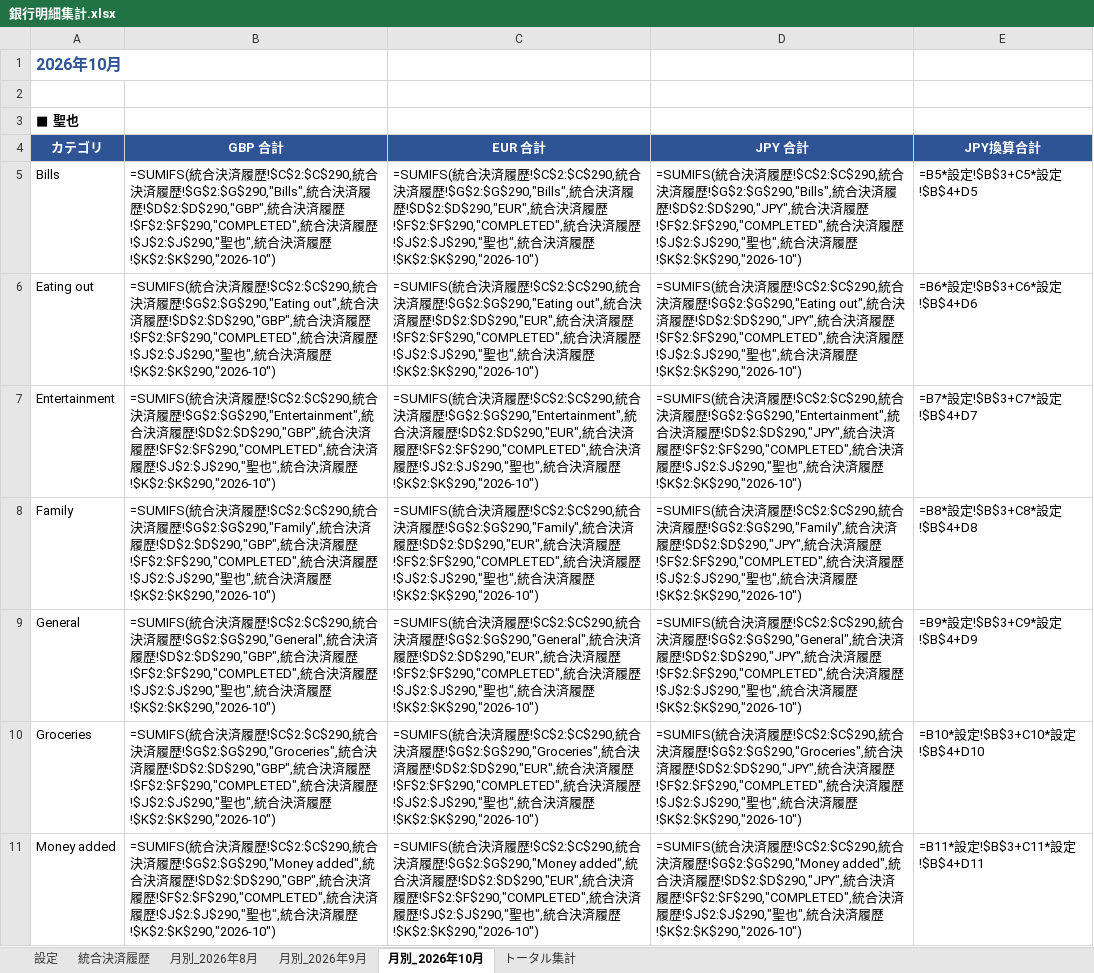
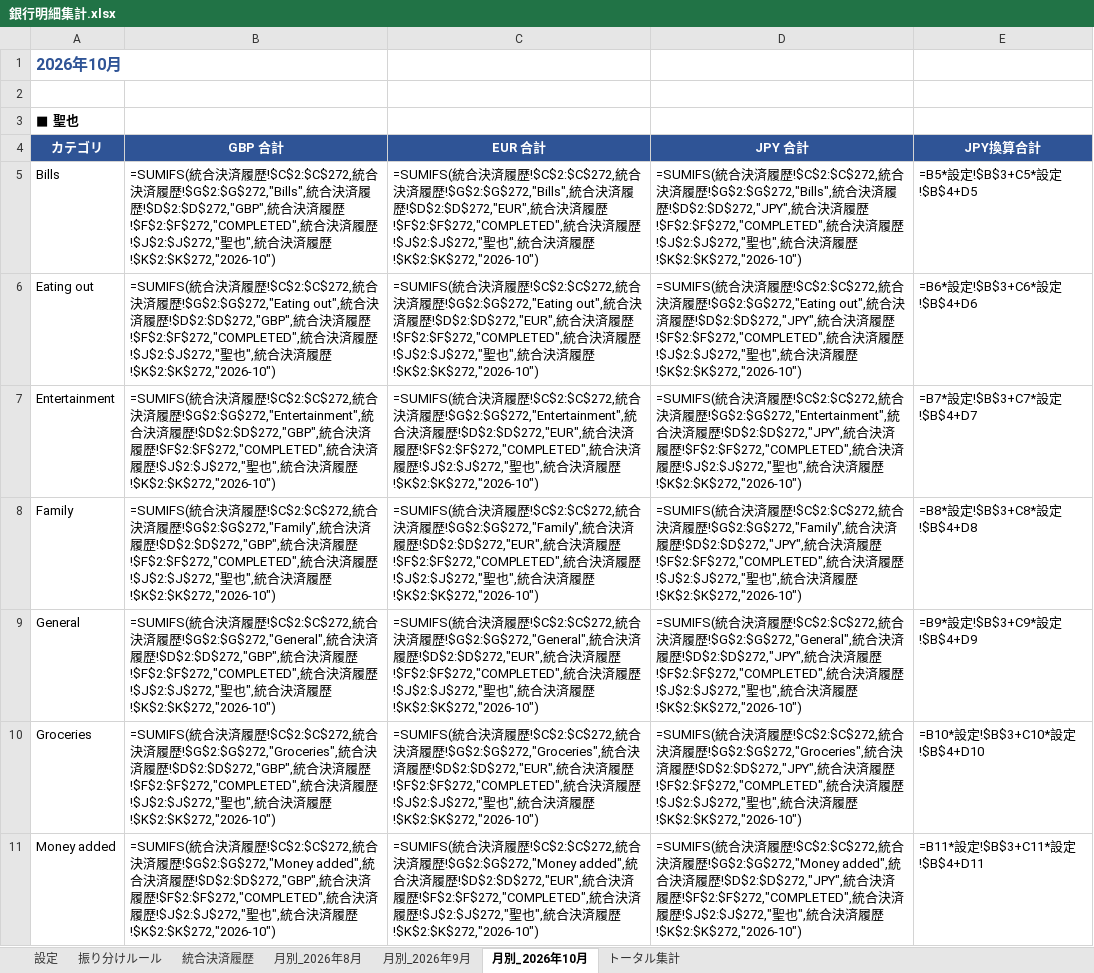
Before and after one commit to mhp2gyoungman-ops/test-project, an Excel workbook: 銀行明細集計.xlsx, sheet 月別_2026年10月, drawn as a sheet; only a part is shown; values as stored, in another font and other column widths than the file's, no borders; formulas without a stored value are shown as written; the diff covers the shown part only; the diff names each change by its address in the sheet, - before the commit and + after, or states it on an @@ line.

```diff
--- a/銀行明細集計.xlsx (sheet 月別_2026年10月)
+++ b/銀行明細集計.xlsx (sheet 月別_2026年10月)
+sheet tab: 振り分けルール
-B5: …履歴!$C$2:$C$290,統合決済履歴!$G$2:$G$290,"Bills",統合決済履歴!$D$2:$D$290,"GBP",統合決済履歴!$F$2:$F$290,"COMPLETED",統合決済履歴!$J$2:$J$290,"聖也",統合決済履歴!$K$2:$K$290,"2026-10")
+B5: …履歴!$C$2:$C$272,統合決済履歴!$G$2:$G$272,"Bills",統合決済履歴!$D$2:$D$272,"GBP",統合決済履歴!$F$2:$F$272,"COMPLETED",統合決済履歴!$J$2:$J$272,"聖也",統合決済履歴!$K$2:$K$272,"2026-10")
-C5: …履歴!$C$2:$C$290,統合決済履歴!$G$2:$G$290,"Bills",統合決済履歴!$D$2:$D$290,"EUR",統合決済履歴!$F$2:$F$290,"COMPLETED",統合決済履歴!$J$2:$J$290,"聖也",統合決済履歴!$K$2:$K$290,"2026-10")
+C5: …履歴!$C$2:$C$272,統合決済履歴!$G$2:$G$272,"Bills",統合決済履歴!$D$2:$D$272,"EUR",統合決済履歴!$F$2:$F$272,"COMPLETED",統合決済履歴!$J$2:$J$272,"聖也",統合決済履歴!$K$2:$K$272,"2026-10")
-D5: …履歴!$C$2:$C$290,統合決済履歴!$G$2:$G$290,"Bills",統合決済履歴!$D$2:$D$290,"JPY",統合決済履歴!$F$2:$F$290,"COMPLETED",統合決済履歴!$J$2:$J$290,"聖也",統合決済履歴!$K$2:$K$290,"2026-10")
+D5: …履歴!$C$2:$C$272,統合決済履歴!$G$2:$G$272,"Bills",統合決済履歴!$D$2:$D$272,"JPY",統合決済履歴!$F$2:$F$272,"COMPLETED",統合決済履歴!$J$2:$J$272,"聖也",統合決済履歴!$K$2:$K$272,"2026-10")
-B6: …履歴!$C$2:$C$290,統合決済履歴!$G$2:$G$290,"Eating out",統合決済履歴!$D$2:$D$290,"GBP",統合決済履歴!$F$2:$F$290,"COMPLETED",統合決済履歴!$J$2:$J$290,"聖也",統合決済履歴!$K$2:$K$290,"2026-10")
+B6: …履歴!$C$2:$C$272,統合決済履歴!$G$2:$G$272,"Eating out",統合決済履歴!$D$2:$D$272,"GBP",統合決済履歴!$F$2:$F$272,"COMPLETED",統合決済履歴!$J$2:$J$272,"聖也",統合決済履歴!$K$2:$K$272,"2026-10")
-C6: …履歴!$C$2:$C$290,統合決済履歴!$G$2:$G$290,"Eating out",統合決済履歴!$D$2:$D$290,"EUR",統合決済履歴!$F$2:$F$290,"COMPLETED",統合決済履歴!$J$2:$J$290,"聖也",統合決済履歴!$K$2:$K$290,"2026-10")
+C6: …履歴!$C$2:$C$272,統合決済履歴!$G$2:$G$272,"Eating out",統合決済履歴!$D$2:$D$272,"EUR",統合決済履歴!$F$2:$F$272,"COMPLETED",統合決済履歴!$J$2:$J$272,"聖也",統合決済履歴!$K$2:$K$272,"2026-10")
-D6: …履歴!$C$2:$C$290,統合決済履歴!$G$2:$G$290,"Eating out",統合決済履歴!$D$2:$D$290,"JPY",統合決済履歴!$F$2:$F$290,"COMPLETED",統合決済履歴!$J$2:$J$290,"聖也",統合決済履歴!$K$2:$K$290,"2026-10")
+D6: …履歴!$C$2:$C$272,統合決済履歴!$G$2:$G$272,"Eating out",統合決済履歴!$D$2:$D$272,"JPY",統合決済履歴!$F$2:$F$272,"COMPLETED",統合決済履歴!$J$2:$J$272,"聖也",統合決済履歴!$K$2:$K$272,"2026-10")
-B7: …履歴!$C$2:$C$290,統合決済履歴!$G$2:$G$290,"Entertainment",統合決済履歴!$D$2:$D$290,"GBP",統合決済履歴!$F$2:$F$290,"COMPLETED",統合決済履歴!$J$2:$J$290,"聖也",統合決済履歴!$K$2:$K$290,"2026-10")
+B7: …履歴!$C$2:$C$272,統合決済履歴!$G$2:$G$272,"Entertainment",統合決済履歴!$D$2:$D$272,"GBP",統合決済履歴!$F$2:$F$272,"COMPLETED",統合決済履歴!$J$2:$J$272,"聖也",統合決済履歴!$K$2:$K$272,"2026-10")
-C7: …履歴!$C$2:$C$290,統合決済履歴!$G$2:$G$290,"Entertainment",統合決済履歴!$D$2:$D$290,"EUR",統合決済履歴!$F$2:$F$290,"COMPLETED",統合決済履歴!$J$2:$J$290,"聖也",統合決済履歴!$K$2:$K$290,"2026-10")
+C7: …履歴!$C$2:$C$272,統合決済履歴!$G$2:$G$272,"Entertainment",統合決済履歴!$D$2:$D$272,"EUR",統合決済履歴!$F$2:$F$272,"COMPLETED",統合決済履歴!$J$2:$J$272,"聖也",統合決済履歴!$K$2:$K$272,"2026-10")
-D7: …履歴!$C$2:$C$290,統合決済履歴!$G$2:$G$290,"Entertainment",統合決済履歴!$D$2:$D$290,"JPY",統合決済履歴!$F$2:$F$290,"COMPLETED",統合決済履歴!$J$2:$J$290,"聖也",統合決済履歴!$K$2:$K$290,"2026-10")
+D7: …履歴!$C$2:$C$272,統合決済履歴!$G$2:$G$272,"Entertainment",統合決済履歴!$D$2:$D$272,"JPY",統合決済履歴!$F$2:$F$272,"COMPLETED",統合決済履歴!$J$2:$J$272,"聖也",統合決済履歴!$K$2:$K$272,"2026-10")
-B8: …履歴!$C$2:$C$290,統合決済履歴!$G$2:$G$290,"Family",統合決済履歴!$D$2:$D$290,"GBP",統合決済履歴!$F$2:$F$290,"COMPLETED",統合決済履歴!$J$2:$J$290,"聖也",統合決済履歴!$K$2:$K$290,"2026-10")
+B8: …履歴!$C$2:$C$272,統合決済履歴!$G$2:$G$272,"Family",統合決済履歴!$D$2:$D$272,"GBP",統合決済履歴!$F$2:$F$272,"COMPLETED",統合決済履歴!$J$2:$J$272,"聖也",統合決済履歴!$K$2:$K$272,"2026-10")
-C8: …履歴!$C$2:$C$290,統合決済履歴!$G$2:$G$290,"Family",統合決済履歴!$D$2:$D$290,"EUR",統合決済履歴!$F$2:$F$290,"COMPLETED",統合決済履歴!$J$2:$J$290,"聖也",統合決済履歴!$K$2:$K$290,"2026-10")
+C8: …履歴!$C$2:$C$272,統合決済履歴!$G$2:$G$272,"Family",統合決済履歴!$D$2:$D$272,"EUR",統合決済履歴!$F$2:$F$272,"COMPLETED",統合決済履歴!$J$2:$J$272,"聖也",統合決済履歴!$K$2:$K$272,"2026-10")
-D8: …履歴!$C$2:$C$290,統合決済履歴!$G$2:$G$290,"Family",統合決済履歴!$D$2:$D$290,"JPY",統合決済履歴!$F$2:$F$290,"COMPLETED",統合決済履歴!$J$2:$J$290,"聖也",統合決済履歴!$K$2:$K$290,"2026-10")
+D8: …履歴!$C$2:$C$272,統合決済履歴!$G$2:$G$272,"Family",統合決済履歴!$D$2:$D$272,"JPY",統合決済履歴!$F$2:$F$272,"COMPLETED",統合決済履歴!$J$2:$J$272,"聖也",統合決済履歴!$K$2:$K$272,"2026-10")
-B9: …履歴!$C$2:$C$290,統合決済履歴!$G$2:$G$290,"General",統合決済履歴!$D$2:$D$290,"GBP",統合決済履歴!$F$2:$F$290,"COMPLETED",統合決済履歴!$J$2:$J$290,"聖也",統合決済履歴!$K$2:$K$290,"2026-10")
+B9: …履歴!$C$2:$C$272,統合決済履歴!$G$2:$G$272,"General",統合決済履歴!$D$2:$D$272,"GBP",統合決済履歴!$F$2:$F$272,"COMPLETED",統合決済履歴!$J$2:$J$272,"聖也",統合決済履歴!$K$2:$K$272,"2026-10")
-C9: …履歴!$C$2:$C$290,統合決済履歴!$G$2:$G$290,"General",統合決済履歴!$D$2:$D$290,"EUR",統合決済履歴!$F$2:$F$290,"COMPLETED",統合決済履歴!$J$2:$J$290,"聖也",統合決済履歴!$K$2:$K$290,"2026-10")
+C9: …履歴!$C$2:$C$272,統合決済履歴!$G$2:$G$272,"General",統合決済履歴!$D$2:$D$272,"EUR",統合決済履歴!$F$2:$F$272,"COMPLETED",統合決済履歴!$J$2:$J$272,"聖也",統合決済履歴!$K$2:$K$272,"2026-10")
-D9: …履歴!$C$2:$C$290,統合決済履歴!$G$2:$G$290,"General",統合決済履歴!$D$2:$D$290,"JPY",統合決済履歴!$F$2:$F$290,"COMPLETED",統合決済履歴!$J$2:$J$290,"聖也",統合決済履歴!$K$2:$K$290,"2026-10")
+D9: …履歴!$C$2:$C$272,統合決済履歴!$G$2:$G$272,"General",統合決済履歴!$D$2:$D$272,"JPY",統合決済履歴!$F$2:$F$272,"COMPLETED",統合決済履歴!$J$2:$J$272,"聖也",統合決済履歴!$K$2:$K$272,"2026-10")
-B10: …履歴!$C$2:$C$290,統合決済履歴!$G$2:$G$290,"Groceries",統合決済履歴!$D$2:$D$290,"GBP",統合決済履歴!$F$2:$F$290,"COMPLETED",統合決済履歴!$J$2:$J$290,"聖也",統合決済履歴!$K$2:$K$290,"2026-10")
+B10: …履歴!$C$2:$C$272,統合決済履歴!$G$2:$G$272,"Groceries",統合決済履歴!$D$2:$D$272,"GBP",統合決済履歴!$F$2:$F$272,"COMPLETED",統合決済履歴!$J$2:$J$272,"聖也",統合決済履歴!$K$2:$K$272,"2026-10")
-C10: …履歴!$C$2:$C$290,統合決済履歴!$G$2:$G$290,"Groceries",統合決済履歴!$D$2:$D$290,"EUR",統合決済履歴!$F$2:$F$290,"COMPLETED",統合決済履歴!$J$2:$J$290,"聖也",統合決済履歴!$K$2:$K$290,"2026-10")
+C10: …履歴!$C$2:$C$272,統合決済履歴!$G$2:$G$272,"Groceries",統合決済履歴!$D$2:$D$272,"EUR",統合決済履歴!$F$2:$F$272,"COMPLETED",統合決済履歴!$J$2:$J$272,"聖也",統合決済履歴!$K$2:$K$272,"2026-10")
-D10: …履歴!$C$2:$C$290,統合決済履歴!$G$2:$G$290,"Groceries",統合決済履歴!$D$2:$D$290,"JPY",統合決済履歴!$F$2:$F$290,"COMPLETED",統合決済履歴!$J$2:$J$290,"聖也",統合決済履歴!$K$2:$K$290,"2026-10")
+D10: …履歴!$C$2:$C$272,統合決済履歴!$G$2:$G$272,"Groceries",統合決済履歴!$D$2:$D$272,"JPY",統合決済履歴!$F$2:$F$272,"COMPLETED",統合決済履歴!$J$2:$J$272,"聖也",統合決済履歴!$K$2:$K$272,"2026-10")
-B11: …履歴!$C$2:$C$290,統合決済履歴!$G$2:$G$290,"Money added",統合決済履歴!$D$2:$D$290,"GBP",統合決済履歴!$F$2:$F$290,"COMPLETED",統合決済履歴!$J$2:$J$290,"聖也",統合決済履歴!$K$2:$K$290,"2026-10")
+B11: …履歴!$C$2:$C$272,統合決済履歴!$G$2:$G$272,"Money added",統合決済履歴!$D$2:$D$272,"GBP",統合決済履歴!$F$2:$F$272,"COMPLETED",統合決済履歴!$J$2:$J$272,"聖也",統合決済履歴!$K$2:$K$272,"2026-10")
-C11: …履歴!$C$2:$C$290,統合決済履歴!$G$2:$G$290,"Money added",統合決済履歴!$D$2:$D$290,"EUR",統合決済履歴!$F$2:$F$290,"COMPLETED",統合決済履歴!$J$2:$J$290,"聖也",統合決済履歴!$K$2:$K$290,"2026-10")
+C11: …履歴!$C$2:$C$272,統合決済履歴!$G$2:$G$272,"Money added",統合決済履歴!$D$2:$D$272,"EUR",統合決済履歴!$F$2:$F$272,"COMPLETED",統合決済履歴!$J$2:$J$272,"聖也",統合決済履歴!$K$2:$K$272,"2026-10")
-D11: …履歴!$C$2:$C$290,統合決済履歴!$G$2:$G$290,"Money added",統合決済履歴!$D$2:$D$290,"JPY",統合決済履歴!$F$2:$F$290,"COMPLETED",統合決済履歴!$J$2:$J$290,"聖也",統合決済履歴!$K$2:$K$290,"2026-10")
+D11: …履歴!$C$2:$C$272,統合決済履歴!$G$2:$G$272,"Money added",統合決済履歴!$D$2:$D$272,"JPY",統合決済履歴!$F$2:$F$272,"COMPLETED",統合決済履歴!$J$2:$J$272,"聖也",統合決済履歴!$K$2:$K$272,"2026-10")
```
Also changed, not shown: 129 edited cells elsewhere in this sheet, sheet 統合決済履歴, sheet トータル集計, sheet 月別_2026年8月, sheet 月別_2026年9月.
